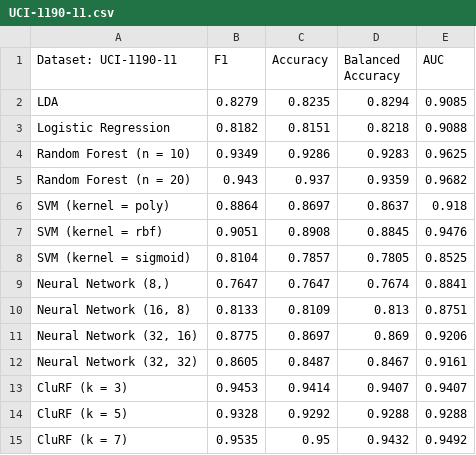
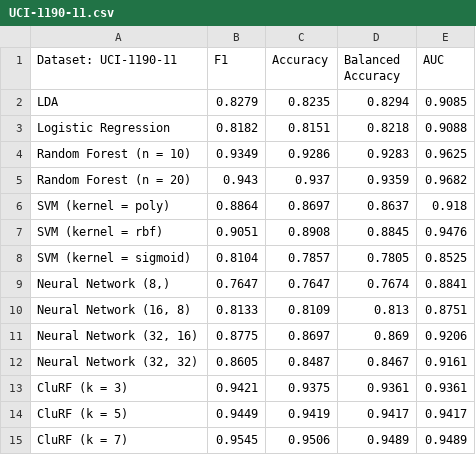
Before and after one commit to Evan02580/HeartAttackPred, a CSV file: results/UCI-1190-11.csv, drawn as a sheet.

```diff
--- a/results/UCI-1190-11.csv
+++ b/results/UCI-1190-11.csv
@@ -12,4 +12,4 @@ SVM (kernel = sigmoid),0.8104,0.7857,0.7805,0.8525
 "Neural Network (32, 32)",0.8605,0.8487,0.8467,0.9161
-CluRF (k = 3),0.9453,0.9414,0.9407,0.9407
-CluRF (k = 5),0.9328,0.9292,0.9288,0.9288
-CluRF (k = 7),0.9535,0.95,0.9432,0.9492
+CluRF (k = 3),0.9421,0.9375,0.9361,0.9361
+CluRF (k = 5),0.9449,0.9419,0.9417,0.9417
+CluRF (k = 7),0.9545,0.9506,0.9489,0.9489
```
Also changed, not shown: results/heart.csv, 1 other file.
